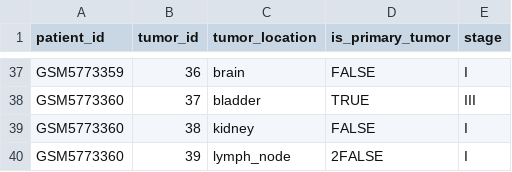
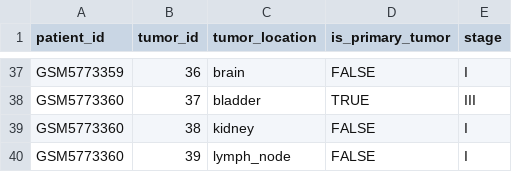
Before and after one commit to xzywisdili/shinybody, a CSV file: data-raw/tumors.csv, drawn as a sheet; only a part is shown, gaps mark what is left out.

Commit message:
feat: use patient data and update tumors information structure (#5)

```diff
--- a/data-raw/tumors.csv
+++ b/data-raw/tumors.csv
@@ -39,2 +39,2 @@ GSM5773360,37,bladder,TRUE,III
 GSM5773360,38,kidney,FALSE,I
-GSM5773360,39,lymph_node,2FALSE,I
+GSM5773360,39,lymph_node,FALSE,I
```
Also changed, not shown: 2 other files.
